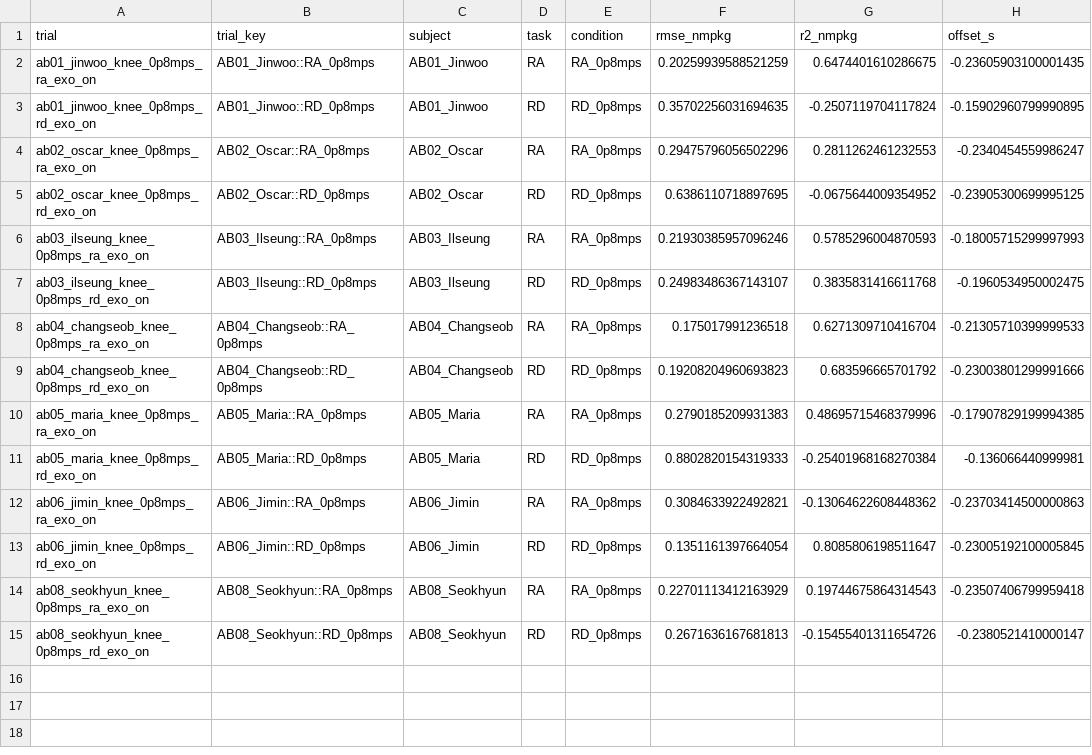
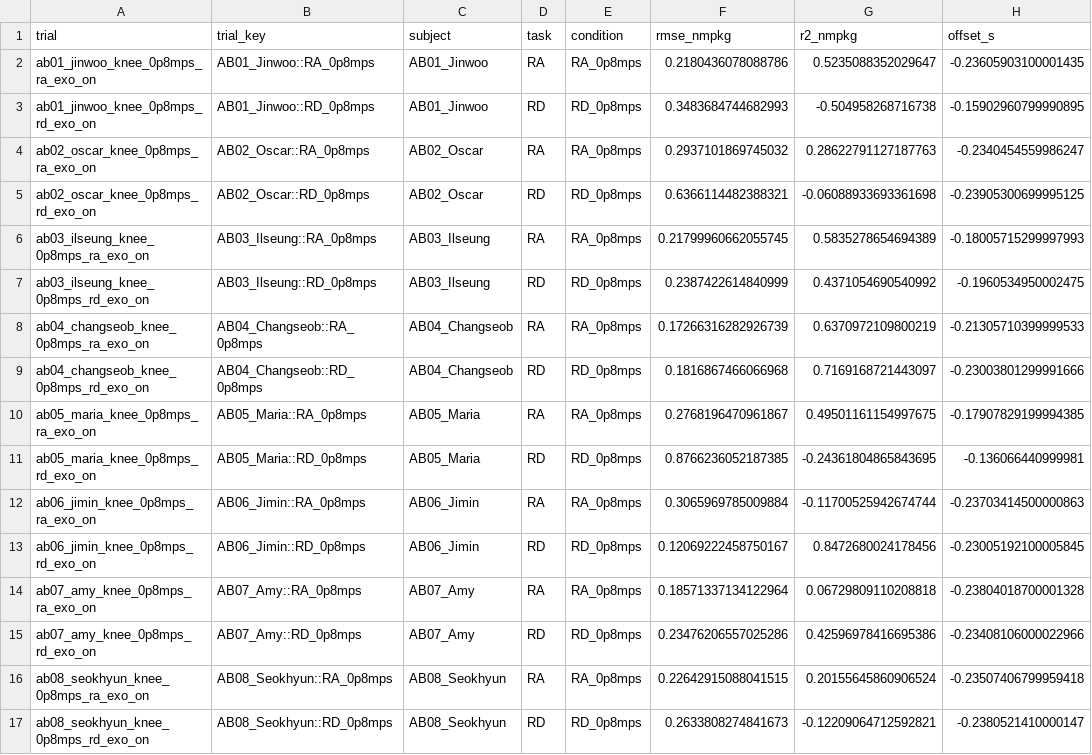
Before and after one commit to luorix1/MeMo-IK-ID, a CSV file: analysis/cache/compare_processed_knee_exo_id_metrics.csv, drawn as a sheet.

```diff
--- a/analysis/cache/compare_processed_knee_exo_id_metrics.csv
+++ b/analysis/cache/compare_processed_knee_exo_id_metrics.csv
@@ -1,15 +1,17 @@
 trial,trial_key,subject,task,condition,rmse_nmpkg,r2_nmpkg,offset_s
-ab01_jinwoo_knee_0p8mps_ra_exo_on,AB01_Jinwoo::RA_0p8mps,AB01_Jinwoo,RA,RA_0p8mps,0.20259939588521259,0.6474401610286675,-0.23605903100001435
-ab01_jinwoo_knee_0p8mps_rd_exo_on,AB01_Jinwoo::RD_0p8mps,AB01_Jinwoo,RD,RD_0p8mps,0.35702256031694635,-0.2507119704117824,-0.15902960799990895
-ab02_oscar_knee_0p8mps_ra_exo_on,AB02_Oscar::RA_0p8mps,AB02_Oscar,RA,RA_0p8mps,0.29475796056502296,0.2811262461232553,-0.2340454559986247
-ab02_oscar_knee_0p8mps_rd_exo_on,AB02_Oscar::RD_0p8mps,AB02_Oscar,RD,RD_0p8mps,0.6386110718897695,-0.0675644009354952,-0.23905300699995125
-ab03_ilseung_knee_0p8mps_ra_exo_on,AB03_Ilseung::RA_0p8mps,AB03_Ilseung,RA,RA_0p8mps,0.21930385957096246,0.5785296004870593,-0.18005715299997993
-ab03_ilseung_knee_0p8mps_rd_exo_on,AB03_Ilseung::RD_0p8mps,AB03_Ilseung,RD,RD_0p8mps,0.24983486367143107,0.3835831416611768,-0.1960534950002475
-ab04_changseob_knee_0p8mps_ra_exo_on,AB04_Changseob::RA_0p8mps,AB04_Changseob,RA,RA_0p8mps,0.175017991236518,0.6271309710416704,-0.21305710399999533
-ab04_changseob_knee_0p8mps_rd_exo_on,AB04_Changseob::RD_0p8mps,AB04_Changseob,RD,RD_0p8mps,0.19208204960693823,0.683596665701792,-0.23003801299991666
-ab05_maria_knee_0p8mps_ra_exo_on,AB05_Maria::RA_0p8mps,AB05_Maria,RA,RA_0p8mps,0.2790185209931383,0.48695715468379996,-0.17907829199994385
-ab05_maria_knee_0p8mps_rd_exo_on,AB05_Maria::RD_0p8mps,AB05_Maria,RD,RD_0p8mps,0.8802820154319333,-0.25401968168270384,-0.136066440999981
-ab06_jimin_knee_0p8mps_ra_exo_on,AB06_Jimin::RA_0p8mps,AB06_Jimin,RA,RA_0p8mps,0.3084633922492821,-0.13064622608448362,-0.23703414500000863
-ab06_jimin_knee_0p8mps_rd_exo_on,AB06_Jimin::RD_0p8mps,AB06_Jimin,RD,RD_0p8mps,0.1351161397664054,0.8085806198511647,-0.23005192100005845
-ab08_seokhyun_knee_0p8mps_ra_exo_on,AB08_Seokhyun::RA_0p8mps,AB08_Seokhyun,RA,RA_0p8mps,0.22701113412163929,0.19744675864314543,-0.23507406799959418
-ab08_seokhyun_knee_0p8mps_rd_exo_on,AB08_Seokhyun::RD_0p8mps,AB08_Seokhyun,RD,RD_0p8mps,0.2671636167681813,-0.15455401311654726,-0.2380521410000147
+ab01_jinwoo_knee_0p8mps_ra_exo_on,AB01_Jinwoo::RA_0p8mps,AB01_Jinwoo,RA,RA_0p8mps,0.2180436078088786,0.5235088352029647,-0.23605903100001435
+ab01_jinwoo_knee_0p8mps_rd_exo_on,AB01_Jinwoo::RD_0p8mps,AB01_Jinwoo,RD,RD_0p8mps,0.3483684744682993,-0.504958268716738,-0.15902960799990895
+ab02_oscar_knee_0p8mps_ra_exo_on,AB02_Oscar::RA_0p8mps,AB02_Oscar,RA,RA_0p8mps,0.2937101869745032,0.28622791127187763,-0.2340454559986247
+ab02_oscar_knee_0p8mps_rd_exo_on,AB02_Oscar::RD_0p8mps,AB02_Oscar,RD,RD_0p8mps,0.6366114482388321,-0.06088933693361698,-0.23905300699995125
+ab03_ilseung_knee_0p8mps_ra_exo_on,AB03_Ilseung::RA_0p8mps,AB03_Ilseung,RA,RA_0p8mps,0.21799960662055745,0.5835278654694389,-0.18005715299997993
+ab03_ilseung_knee_0p8mps_rd_exo_on,AB03_Ilseung::RD_0p8mps,AB03_Ilseung,RD,RD_0p8mps,0.2387422614840999,0.4371054690540992,-0.1960534950002475
+ab04_changseob_knee_0p8mps_ra_exo_on,AB04_Changseob::RA_0p8mps,AB04_Changseob,RA,RA_0p8mps,0.17266316282926739,0.6370972109800219,-0.21305710399999533
+ab04_changseob_knee_0p8mps_rd_exo_on,AB04_Changseob::RD_0p8mps,AB04_Changseob,RD,RD_0p8mps,0.1816867466066968,0.7169168721443097,-0.23003801299991666
+ab05_maria_knee_0p8mps_ra_exo_on,AB05_Maria::RA_0p8mps,AB05_Maria,RA,RA_0p8mps,0.2768196470961867,0.49501161154997675,-0.17907829199994385
+ab05_maria_knee_0p8mps_rd_exo_on,AB05_Maria::RD_0p8mps,AB05_Maria,RD,RD_0p8mps,0.8766236052187385,-0.24361804865843695,-0.136066440999981
+ab06_jimin_knee_0p8mps_ra_exo_on,AB06_Jimin::RA_0p8mps,AB06_Jimin,RA,RA_0p8mps,0.3065969785009884,-0.11700525942674744,-0.23703414500000863
+ab06_jimin_knee_0p8mps_rd_exo_on,AB06_Jimin::RD_0p8mps,AB06_Jimin,RD,RD_0p8mps,0.12069222458750167,0.8472680024178456,-0.23005192100005845
+ab07_amy_knee_0p8mps_ra_exo_on,AB07_Amy::RA_0p8mps,AB07_Amy,RA,RA_0p8mps,0.18571337134122964,0.06729809110208818,-0.23804018700001328
+ab07_amy_knee_0p8mps_rd_exo_on,AB07_Amy::RD_0p8mps,AB07_Amy,RD,RD_0p8mps,0.23476206557025286,0.42596978416695386,-0.23408106000022966
+ab08_seokhyun_knee_0p8mps_ra_exo_on,AB08_Seokhyun::RA_0p8mps,AB08_Seokhyun,RA,RA_0p8mps,0.22642915088041515,0.20155645860906524,-0.23507406799959418
+ab08_seokhyun_knee_0p8mps_rd_exo_on,AB08_Seokhyun::RD_0p8mps,AB08_Seokhyun,RD,RD_0p8mps,0.2633808274841673,-0.12209064712592821,-0.2380521410000147
```
Also changed, not shown: analysis/cache/compare_processed_hip_exo_id_metrics.csv, analysis/paper_outputs/hip_exo/table1_summary.csv, 33 other files.
